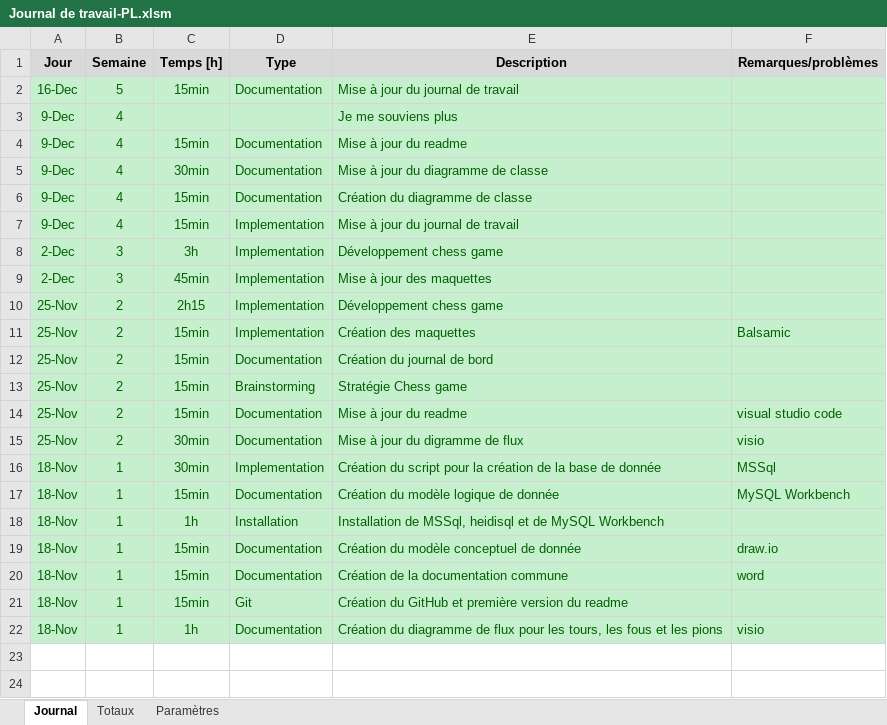
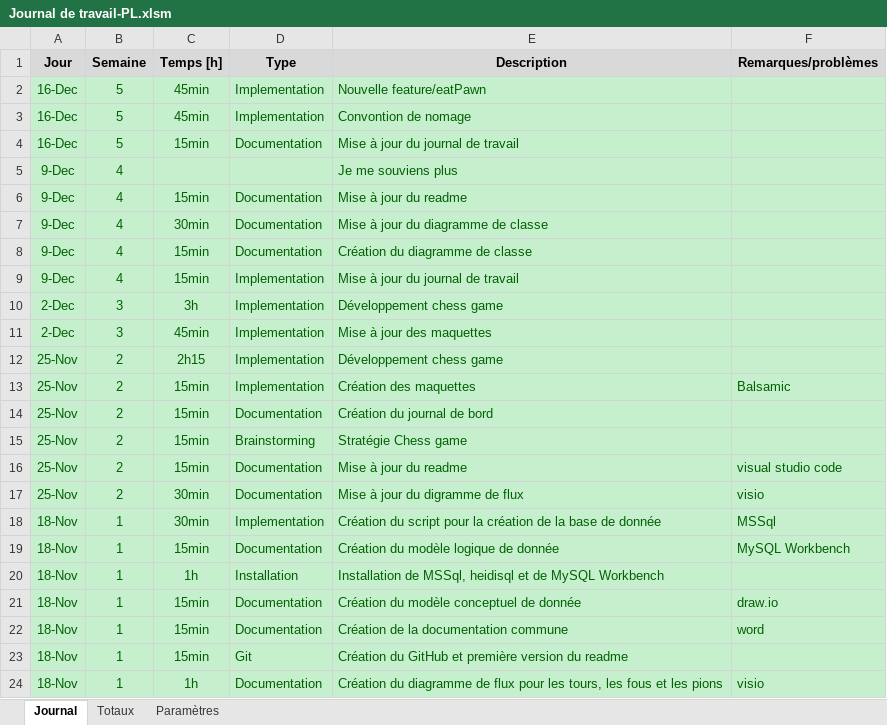
Before and after one commit to Paul-LoupGermain/Chess, an Excel workbook: Documentation/Rendu/Journal de travail-PL.xlsm, sheet Journal, drawn as a sheet; values as stored, in another font and other column widths than the file's, no borders; charts and pictures not drawn; the diff names each change by its address in the sheet, - before the commit and + after, or states it on an @@ line.

Commit message:
Update doc

```diff
--- a/Documentation/Rendu/Journal de travail-PL.xlsm (sheet Journal)
+++ b/Documentation/Rendu/Journal de travail-PL.xlsm (sheet Journal)
+row 2: 16-Dec | 5 | 45min | Implementation | Nouvelle feature/eatPawn
+row 3: 16-Dec | 5 | 45min | Implementation | Convontion de nomage
```
